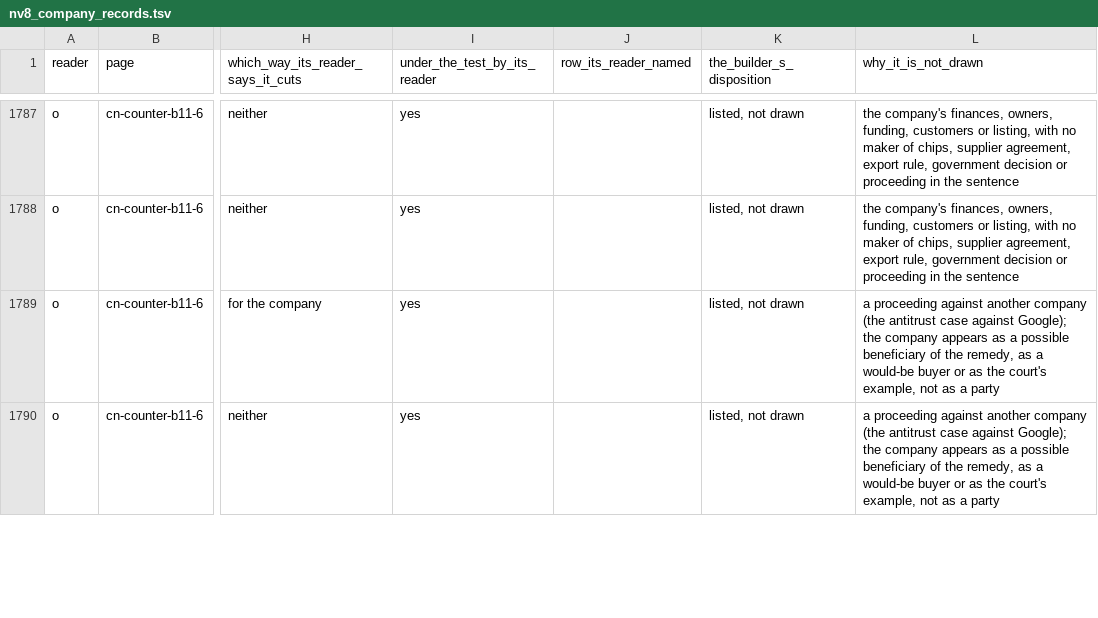
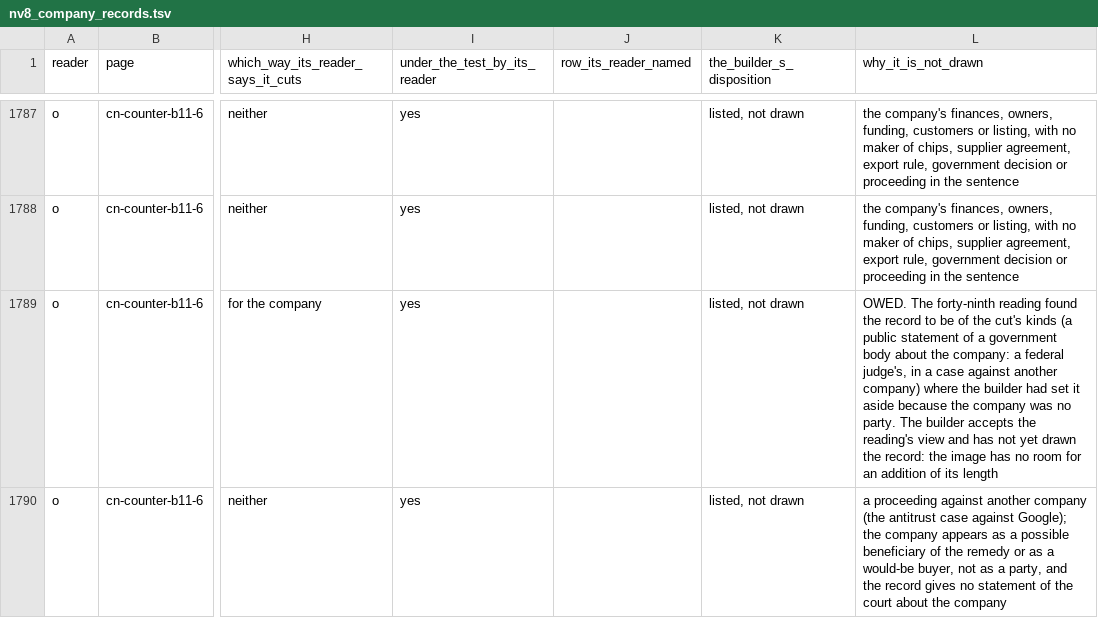
Before and after one commit to kevinnbass/huang-fifteen-days-mapped, a TSV file: research/nv8_company_records.tsv, drawn as a sheet; only a part is shown, gaps mark what is left out; the diff covers the shown part only; the diff names each change by its address in the sheet, - before the commit and + after, or states it on an @@ line.

```diff
--- a/research/nv8_company_records.tsv
+++ b/research/nv8_company_records.tsv
-L1789 (why_it_is_not_drawn): a proceeding against another company (the antitrust case against Google); the company appears as a possible beneficiary of the remedy, as a would-be buyer or as the court's example, not as a party
+L1789 (why_it_is_not_drawn): OWED. The forty-ninth reading found the record to be of the cut's kinds (a public statement of a government body about the company: a federal judge's, in a case against another company) where the builder had set it aside because the company was no party. The builder accepts the reading's view and has not yet drawn the record: the image has no room for an addition of its length
-L1790 (why_it_is_not_drawn): …of the remedy, as a would-be buyer or as the court's example, not as a party
+L1790 (why_it_is_not_drawn): …of the remedy or as a would-be buyer, not as a party, and the record gives no statement of the court about the company
```
Also changed, not shown: 8 edited cells elsewhere in this file, 26 other files.
